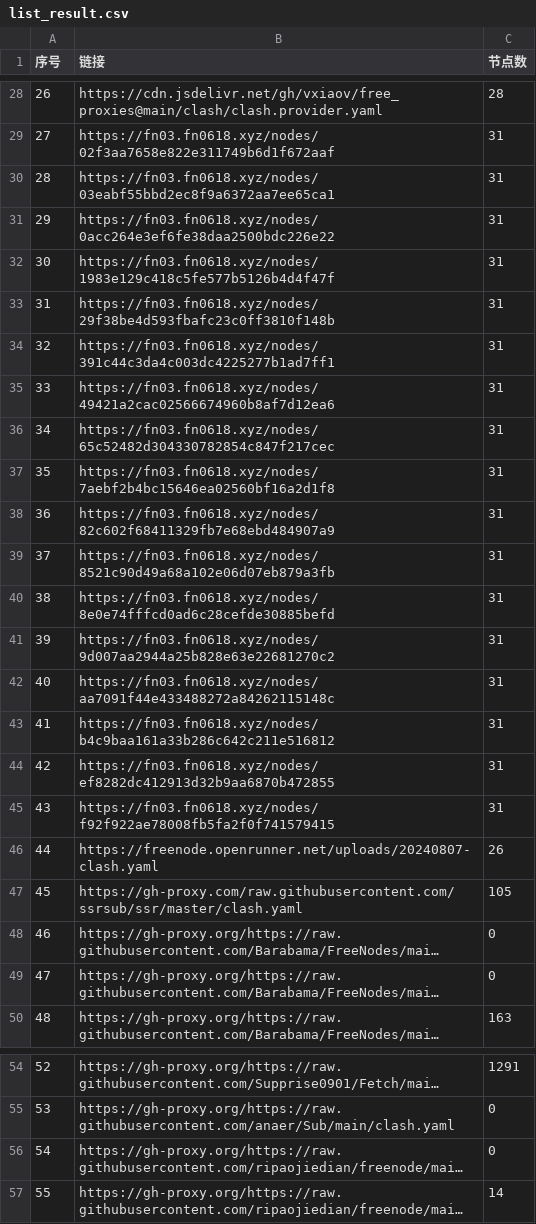
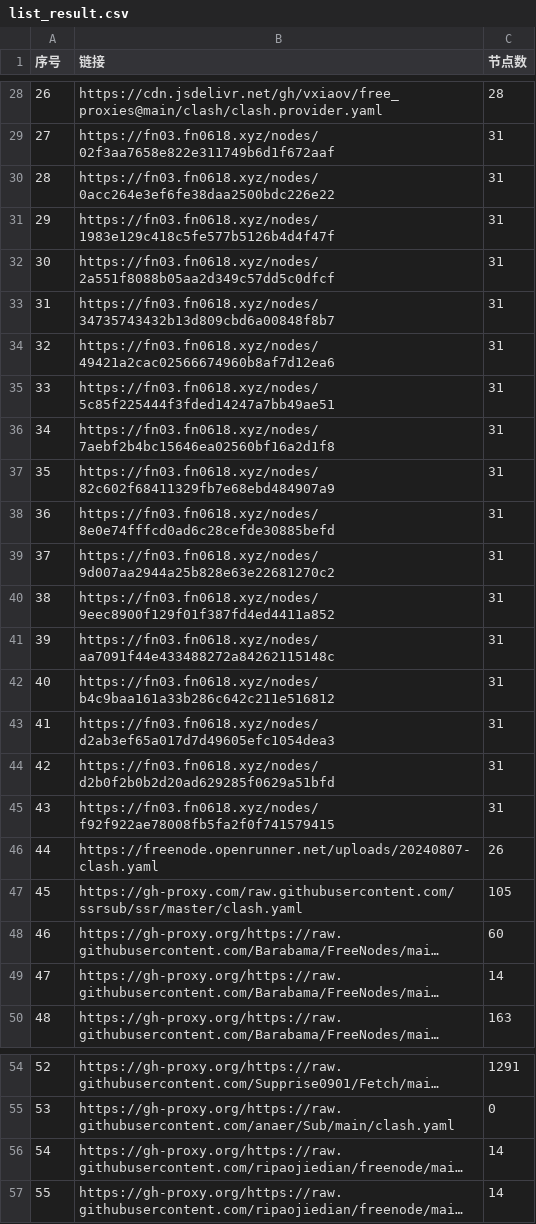
Before and after one commit to yffs118/clashcode, a CSV file: list_result.csv, drawn as a sheet; only a part is shown, gaps mark what is left out; long unchanged cells end in …; the diff covers the shown part only; the diff names each change by its address in the sheet, - before the commit and + after, or states it on an @@ line.

```diff
--- a/list_result.csv
+++ b/list_result.csv
-B30 (链接): https://fn03.fn0618.xyz/nodes/03eabf55bbd2ec8f9a6372aa7ee65ca1
+B30 (链接): https://fn03.fn0618.xyz/nodes/0acc264e3ef6fe38daa2500bdc226e22
-B31 (链接): https://fn03.fn0618.xyz/nodes/0acc264e3ef6fe38daa2500bdc226e22
+B31 (链接): https://fn03.fn0618.xyz/nodes/1983e129c418c5fe577b5126b4d4f47f
-B32 (链接): https://fn03.fn0618.xyz/nodes/1983e129c418c5fe577b5126b4d4f47f
+B32 (链接): https://fn03.fn0618.xyz/nodes/2a551f8088b05aa2d349c57dd5c0dfcf
-B33 (链接): https://fn03.fn0618.xyz/nodes/29f38be4d593fbafc23c0ff3810f148b
+B33 (链接): https://fn03.fn0618.xyz/nodes/34735743432b13d809cbd6a00848f8b7
-B34 (链接): https://fn03.fn0618.xyz/nodes/391c44c3da4c003dc4225277b1ad7ff1
+B34 (链接): https://fn03.fn0618.xyz/nodes/49421a2cac02566674960b8af7d12ea6
-B35 (链接): https://fn03.fn0618.xyz/nodes/49421a2cac02566674960b8af7d12ea6
+B35 (链接): https://fn03.fn0618.xyz/nodes/5c85f225444f3fded14247a7bb49ae51
-B36 (链接): https://fn03.fn0618.xyz/nodes/65c52482d304330782854c847f217cec
+B36 (链接): https://fn03.fn0618.xyz/nodes/7aebf2b4bc15646ea02560bf16a2d1f8
-B37 (链接): https://fn03.fn0618.xyz/nodes/7aebf2b4bc15646ea02560bf16a2d1f8
+B37 (链接): https://fn03.fn0618.xyz/nodes/82c602f68411329fb7e68ebd484907a9
-B38 (链接): https://fn03.fn0618.xyz/nodes/82c602f68411329fb7e68ebd484907a9
+B38 (链接): https://fn03.fn0618.xyz/nodes/8e0e74fffcd0ad6c28cefde30885befd
-B39 (链接): https://fn03.fn0618.xyz/nodes/8521c90d49a68a102e06d07eb879a3fb
+B39 (链接): https://fn03.fn0618.xyz/nodes/9d007aa2944a25b828e63e22681270c2
-B40 (链接): https://fn03.fn0618.xyz/nodes/8e0e74fffcd0ad6c28cefde30885befd
+B40 (链接): https://fn03.fn0618.xyz/nodes/9eec8900f129f01f387fd4ed4411a852
-B41 (链接): https://fn03.fn0618.xyz/nodes/9d007aa2944a25b828e63e22681270c2
+B41 (链接): https://fn03.fn0618.xyz/nodes/aa7091f44e433488272a84262115148c
-B42 (链接): https://fn03.fn0618.xyz/nodes/aa7091f44e433488272a84262115148c
+B42 (链接): https://fn03.fn0618.xyz/nodes/b4c9baa161a33b286c642c211e516812
-B43 (链接): https://fn03.fn0618.xyz/nodes/b4c9baa161a33b286c642c211e516812
+B43 (链接): https://fn03.fn0618.xyz/nodes/d2ab3ef65a017d7d49605efc1054dea3
-B44 (链接): https://fn03.fn0618.xyz/nodes/ef8282dc412913d32b9aa6870b472855
+B44 (链接): https://fn03.fn0618.xyz/nodes/d2b0f2b0b2d20ad629285f0629a51bfd
-C48 (节点数): 0
+C48 (节点数): 60
-C49 (节点数): 0
+C49 (节点数): 14
-C56 (节点数): 0
+C56 (节点数): 14
```
Also changed, not shown: 3 edited cells elsewhere in this file, 36 other files.
